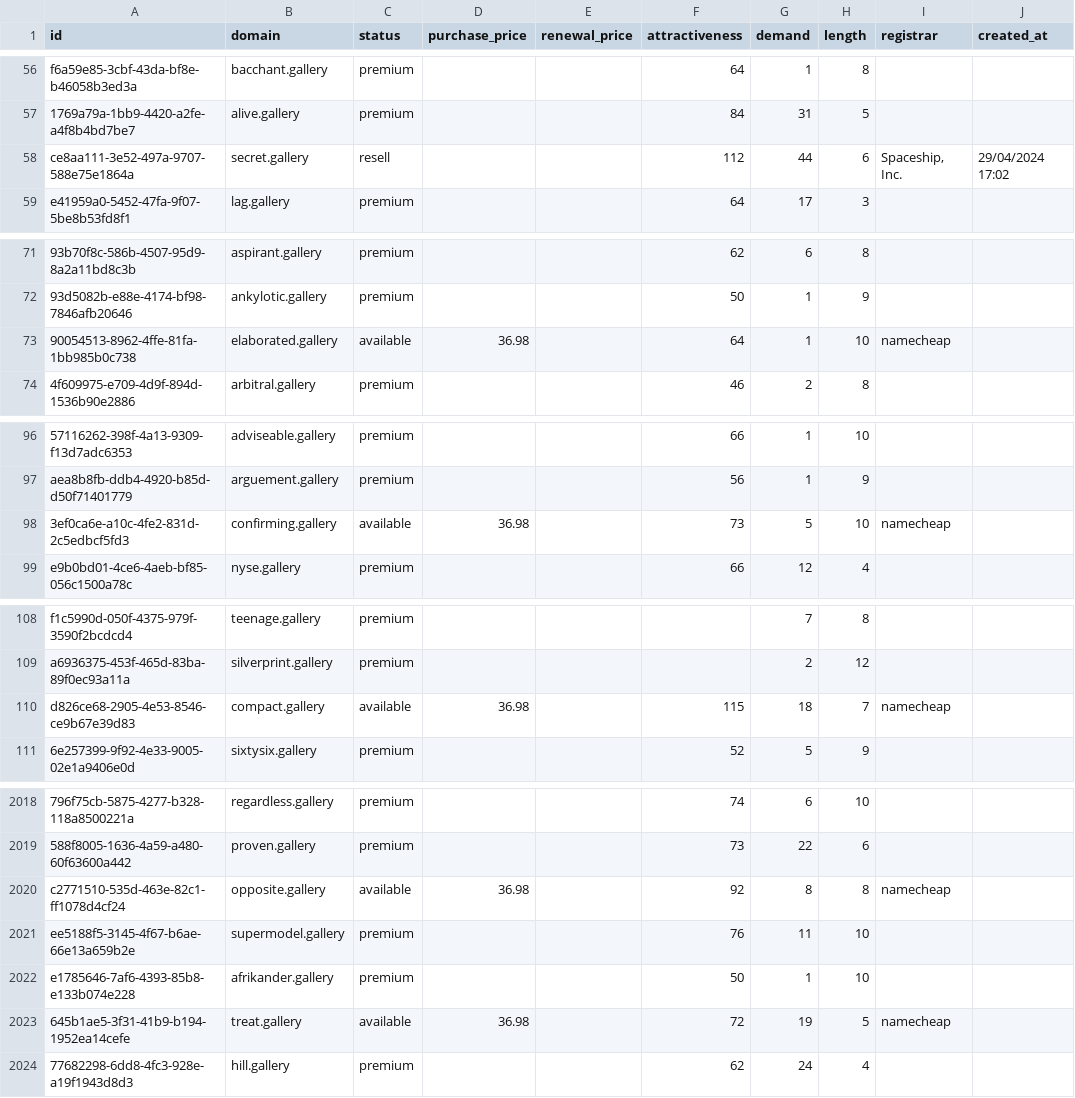
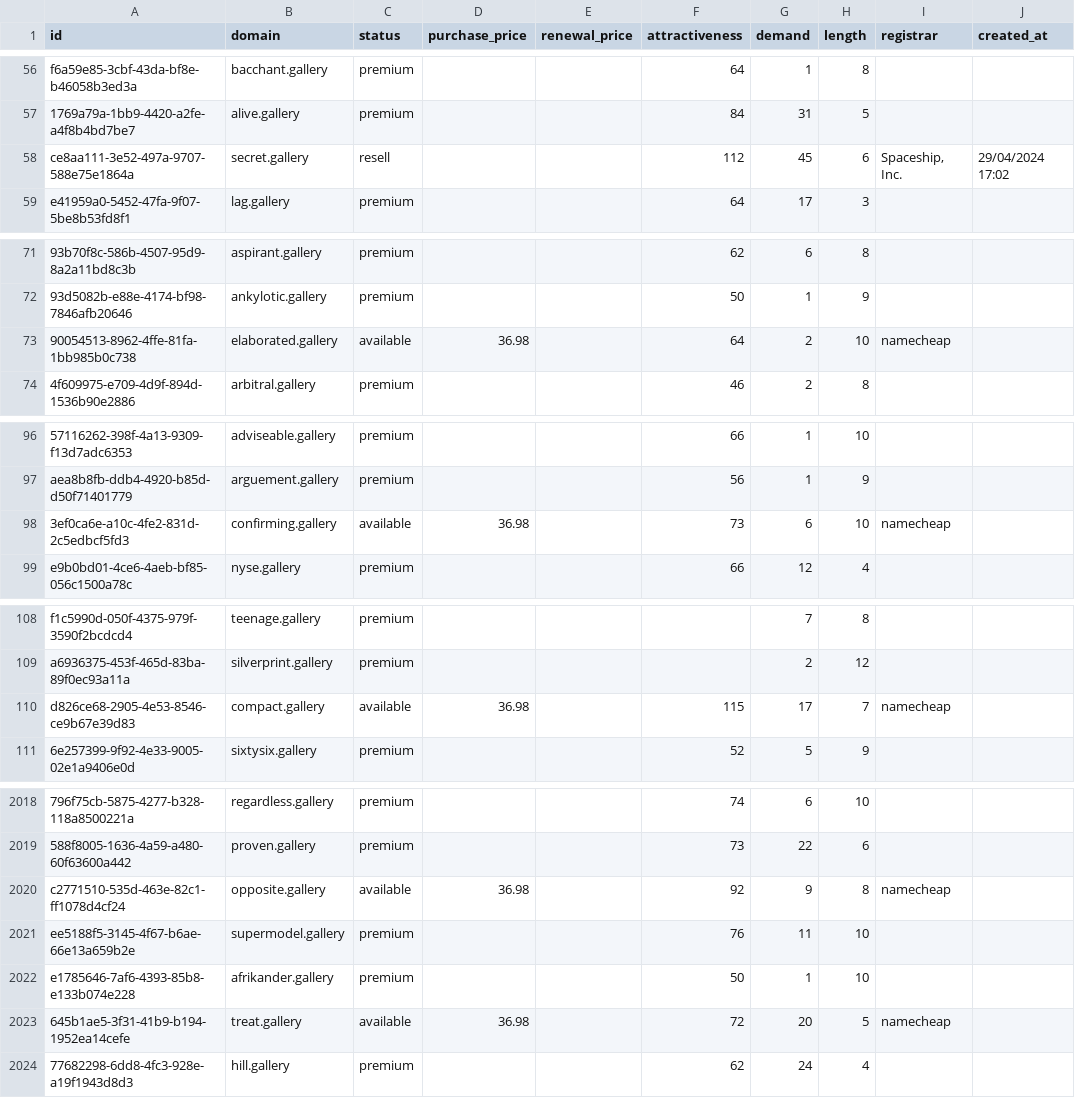
Before and after one commit to UniqueDomains/gallery-oneword-domains, a CSV file: gallery.csv, drawn as a sheet; only a part is shown, gaps mark what is left out; the diff covers the shown part only; the diff names each change by its address in the sheet, - before the commit and + after, or states it on an @@ line.

Commit message:
Domains update

```diff
--- a/gallery.csv
+++ b/gallery.csv
-G58 (demand): 44
+G58 (demand): 45
-G73 (demand): 1
+G73 (demand): 2
-G98 (demand): 5
+G98 (demand): 6
-G110 (demand): 18
+G110 (demand): 17
-G2020 (demand): 8
+G2020 (demand): 9
-G2023 (demand): 19
+G2023 (demand): 20
```
Also changed, not shown: 73 edited cells elsewhere in this file, 1 other file.
